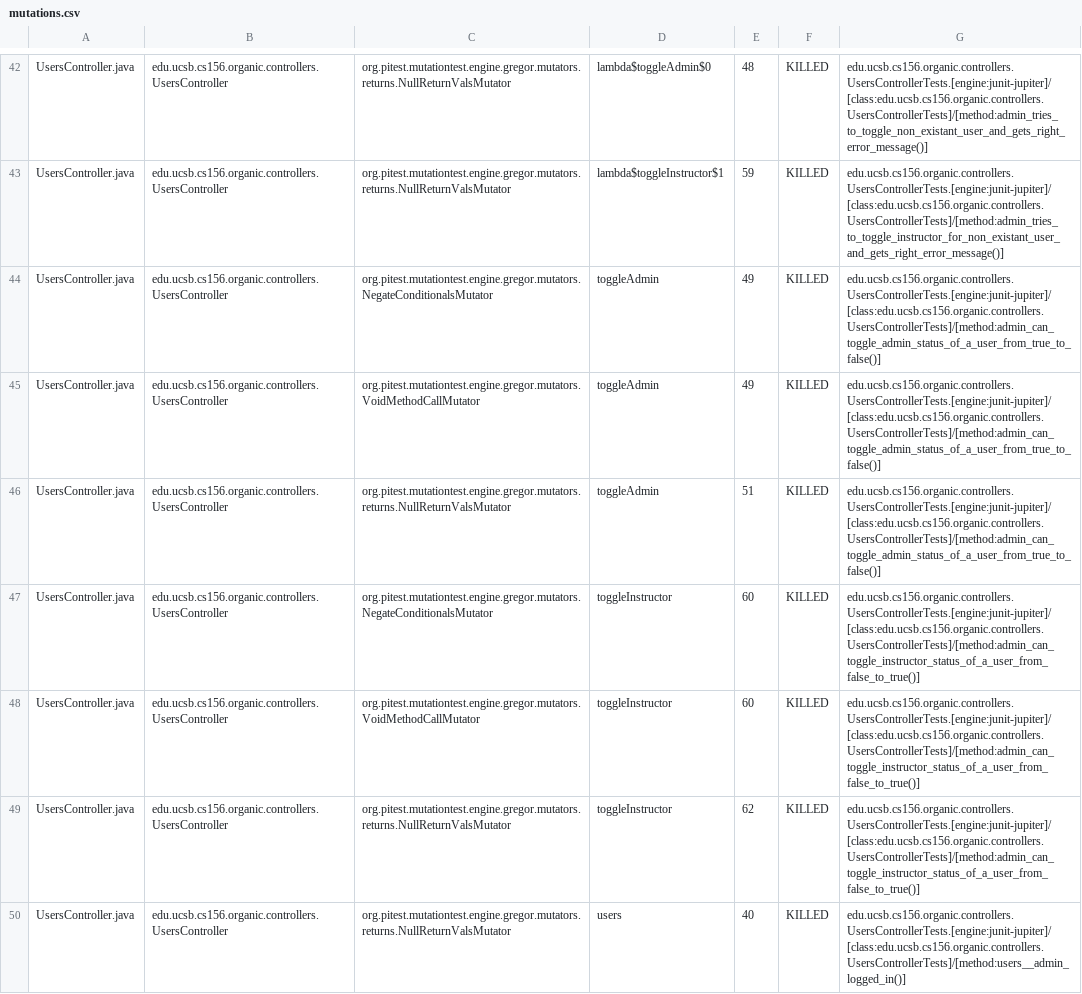
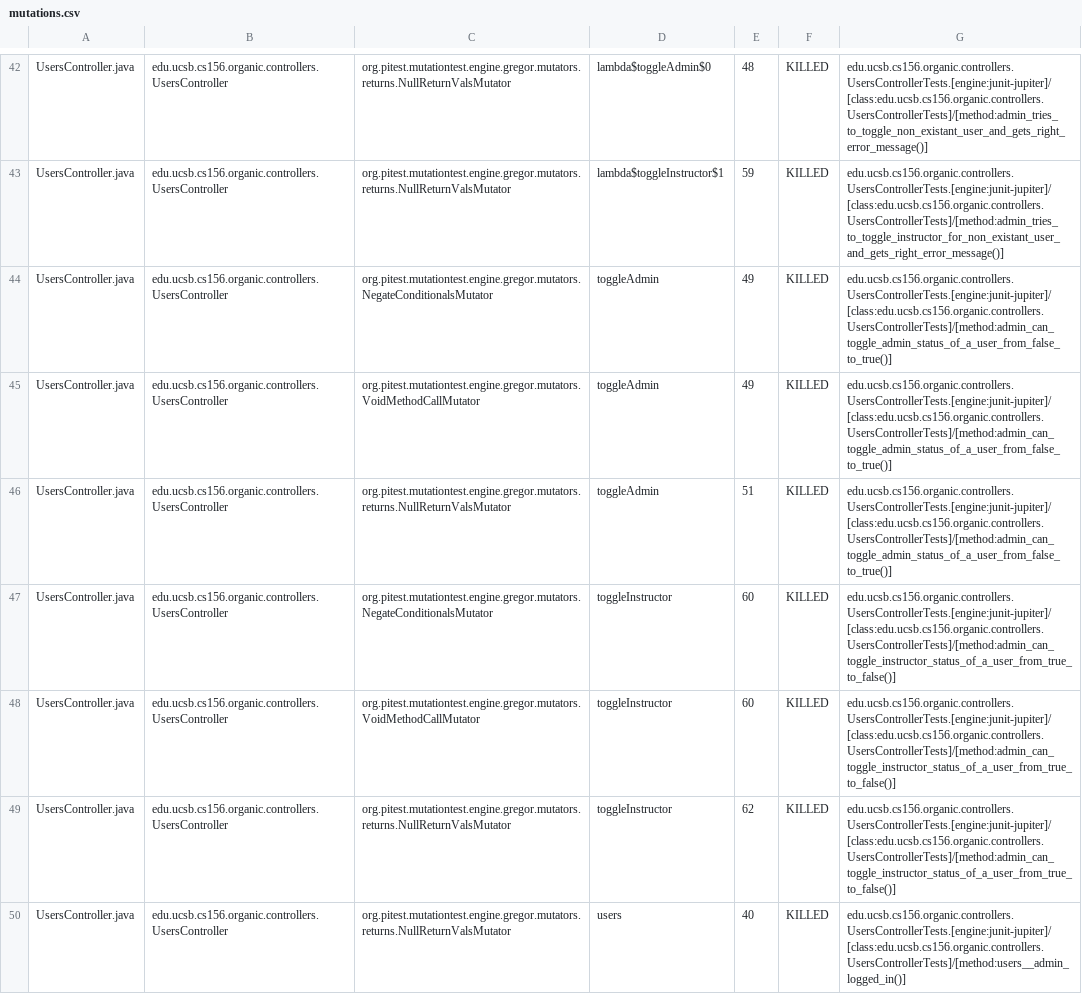
Before and after one commit to ucsb-cs156-f23/proj-organic-f23-6pm-3, a CSV file: prs/27/pitest/mutations.csv, drawn as a sheet; only a part is shown, gaps mark what is left out; the diff covers the shown part only.

Commit message:
Deploying to gh-pages from @ ucsb-cs156-f23/proj-organic-f23-6pm-3@231449df7ffa92fa4f21e4e25e8ddd402bacbb74 🚀

```diff
--- a/prs/27/pitest/mutations.csv
+++ b/prs/27/pitest/mutations.csv
@@ -43,8 +43,8 @@ UsersController.java,edu.ucsb.cs156.organic.controllers.UsersController,org.pite
 UsersController.java,edu.ucsb.cs156.organic.controllers.UsersController,org.pitest.mutationtest.engine.gregor.mutators.returns.NullReturnValsMutator,lambda$toggleInstructor$1,59,KILLED,edu.ucsb.cs156.organic.controllers.UsersControllerTests.[engine:junit-jupiter]/[class:edu.ucsb.cs156.organic.controllers.UsersControllerTests]/[method:admin_tries_to_toggle_instructor_for_non_existant_user_and_gets_right_error_message()]
-UsersController.java,edu.ucsb.cs156.organic.controllers.UsersController,org.pitest.mutationtest.engine.gregor.mutators.NegateConditionalsMutator,toggleAdmin,49,KILLED,edu.ucsb.cs156.organic.controllers.UsersControllerTests.[engine:junit-jupiter]/[class:edu.ucsb.cs156.organic.controllers.UsersControllerTests]/[method:admin_can_toggle_admin_status_of_a_user_from_true_to_false()]
-UsersController.java,edu.ucsb.cs156.organic.controllers.UsersController,org.pitest.mutationtest.engine.gregor.mutators.VoidMethodCallMutator,toggleAdmin,49,KILLED,edu.ucsb.cs156.organic.controllers.UsersControllerTests.[engine:junit-jupiter]/[class:edu.ucsb.cs156.organic.controllers.UsersControllerTests]/[method:admin_can_toggle_admin_status_of_a_user_from_true_to_false()]
-UsersController.java,edu.ucsb.cs156.organic.controllers.UsersController,org.pitest.mutationtest.engine.gregor.mutators.returns.NullReturnValsMutator,toggleAdmin,51,KILLED,edu.ucsb.cs156.organic.controllers.UsersControllerTests.[engine:junit-jupiter]/[class:edu.ucsb.cs156.organic.controllers.UsersControllerTests]/[method:admin_can_toggle_admin_status_of_a_user_from_true_to_false()]
-UsersController.java,edu.ucsb.cs156.organic.controllers.UsersController,org.pitest.mutationtest.engine.gregor.mutators.NegateConditionalsMutator,toggleInstructor,60,KILLED,edu.ucsb.cs156.organic.controllers.UsersControllerTests.[engine:junit-jupiter]/[class:edu.ucsb.cs156.organic.controllers.UsersControllerTests]/[method:admin_can_toggle_instructor_status_of_a_user_from_false_to_true()]
-UsersController.java,edu.ucsb.cs156.organic.controllers.UsersController,org.pitest.mutationtest.engine.gregor.mutators.VoidMethodCallMutator,toggleInstructor,60,KILLED,edu.ucsb.cs156.organic.controllers.UsersControllerTests.[engine:junit-jupiter]/[class:edu.ucsb.cs156.organic.controllers.UsersControllerTests]/[method:admin_can_toggle_instructor_status_of_a_user_from_false_to_true()]
-UsersController.java,edu.ucsb.cs156.organic.controllers.UsersController,org.pitest.mutationtest.engine.gregor.mutators.returns.NullReturnValsMutator,toggleInstructor,62,KILLED,edu.ucsb.cs156.organic.controllers.UsersControllerTests.[engine:junit-jupiter]/[class:edu.ucsb.cs156.organic.controllers.UsersControllerTests]/[method:admin_can_toggle_instructor_status_of_a_user_from_false_to_true()]
+UsersController.java,edu.ucsb.cs156.organic.controllers.UsersController,org.pitest.mutationtest.engine.gregor.mutators.NegateConditionalsMutator,toggleAdmin,49,KILLED,edu.ucsb.cs156.organic.controllers.UsersControllerTests.[engine:junit-jupiter]/[class:edu.ucsb.cs156.organic.controllers.UsersControllerTests]/[method:admin_can_toggle_admin_status_of_a_user_from_false_to_true()]
+UsersController.java,edu.ucsb.cs156.organic.controllers.UsersController,org.pitest.mutationtest.engine.gregor.mutators.VoidMethodCallMutator,toggleAdmin,49,KILLED,edu.ucsb.cs156.organic.controllers.UsersControllerTests.[engine:junit-jupiter]/[class:edu.ucsb.cs156.organic.controllers.UsersControllerTests]/[method:admin_can_toggle_admin_status_of_a_user_from_false_to_true()]
+UsersController.java,edu.ucsb.cs156.organic.controllers.UsersController,org.pitest.mutationtest.engine.gregor.mutators.returns.NullReturnValsMutator,toggleAdmin,51,KILLED,edu.ucsb.cs156.organic.controllers.UsersControllerTests.[engine:junit-jupiter]/[class:edu.ucsb.cs156.organic.controllers.UsersControllerTests]/[method:admin_can_toggle_admin_status_of_a_user_from_false_to_true()]
+UsersController.java,edu.ucsb.cs156.organic.controllers.UsersController,org.pitest.mutationtest.engine.gregor.mutators.NegateConditionalsMutator,toggleInstructor,60,KILLED,edu.ucsb.cs156.organic.controllers.UsersControllerTests.[engine:junit-jupiter]/[class:edu.ucsb.cs156.organic.controllers.UsersControllerTests]/[method:admin_can_toggle_instructor_status_of_a_user_from_true_to_false()]
+UsersController.java,edu.ucsb.cs156.organic.controllers.UsersController,org.pitest.mutationtest.engine.gregor.mutators.VoidMethodCallMutator,toggleInstructor,60,KILLED,edu.ucsb.cs156.organic.controllers.UsersControllerTests.[engine:junit-jupiter]/[class:edu.ucsb.cs156.organic.controllers.UsersControllerTests]/[method:admin_can_toggle_instructor_status_of_a_user_from_true_to_false()]
+UsersController.java,edu.ucsb.cs156.organic.controllers.UsersController,org.pitest.mutationtest.engine.gregor.mutators.returns.NullReturnValsMutator,toggleInstructor,62,KILLED,edu.ucsb.cs156.organic.controllers.UsersControllerTests.[engine:junit-jupiter]/[class:edu.ucsb.cs156.organic.controllers.UsersControllerTests]/[method:admin_can_toggle_instructor_status_of_a_user_from_true_to_false()]
 UsersController.java,edu.ucsb.cs156.organic.controllers.UsersController,org.pitest.mutationtest.engine.gregor.mutators.returns.NullReturnValsMutator,users,40,KILLED,edu.ucsb.cs156.organic.controllers.UsersControllerTests.[engine:junit-jupiter]/[class:edu.ucsb.cs156.organic.controllers.UsersControllerTests]/[method:users__admin_logged_in()]
```
Also changed, not shown: 15 edited cells elsewhere in this file, 15 other files.
